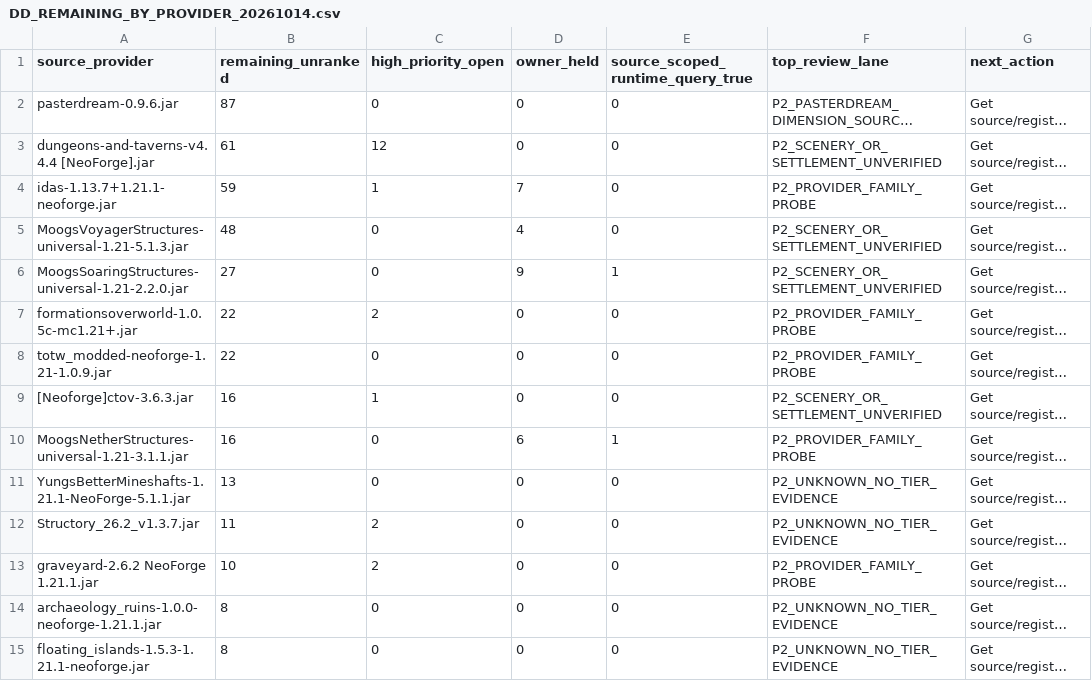
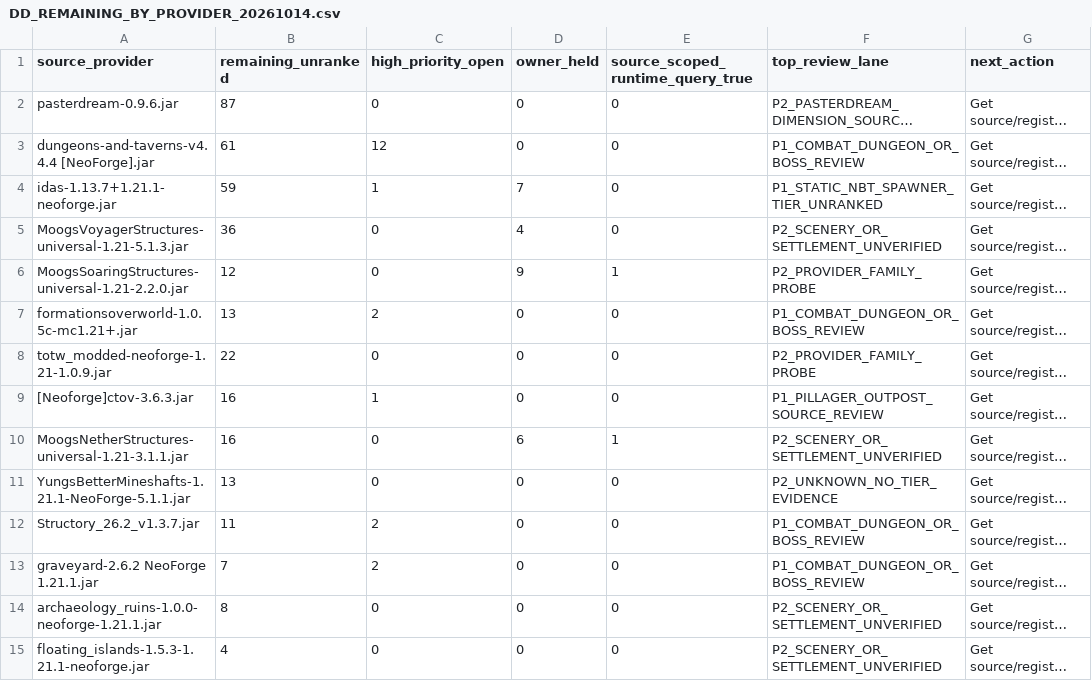
Before and after one commit to alsynth/AmbientOdyssey, a CSV file: docs/balance/DD_REMAINING_BY_PROVIDER_20261014.csv, drawn as a sheet; only a part is shown; long unchanged cells end in …; the diff covers the shown part only; the diff names each change by its address in the sheet, - before the commit and + after, or states it on an @@ line.

Commit message:
catalogue: reconcile NBT evidence, remaining summaries and progress after 57 Tier0 proposals

```diff
--- a/docs/balance/DD_REMAINING_BY_PROVIDER_20261014.csv
+++ b/docs/balance/DD_REMAINING_BY_PROVIDER_20261014.csv
-F3 (top_review_lane): P2_SCENERY_OR_SETTLEMENT_UNVERIFIED
+F3 (top_review_lane): P1_COMBAT_DUNGEON_OR_BOSS_REVIEW
-F4 (top_review_lane): P2_PROVIDER_FAMILY_PROBE
+F4 (top_review_lane): P1_STATIC_NBT_SPAWNER_TIER_UNRANKED
-B5 (remaining_unranked): 48
+B5 (remaining_unranked): 36
-B6 (remaining_unranked): 27
+B6 (remaining_unranked): 12
-F6 (top_review_lane): P2_SCENERY_OR_SETTLEMENT_UNVERIFIED
+F6 (top_review_lane): P2_PROVIDER_FAMILY_PROBE
-B7 (remaining_unranked): 22
+B7 (remaining_unranked): 13
-F7 (top_review_lane): P2_PROVIDER_FAMILY_PROBE
+F7 (top_review_lane): P1_COMBAT_DUNGEON_OR_BOSS_REVIEW
-F9 (top_review_lane): P2_SCENERY_OR_SETTLEMENT_UNVERIFIED
+F9 (top_review_lane): P1_PILLAGER_OUTPOST_SOURCE_REVIEW
-F10 (top_review_lane): P2_PROVIDER_FAMILY_PROBE
+F10 (top_review_lane): P2_SCENERY_OR_SETTLEMENT_UNVERIFIED
-F12 (top_review_lane): P2_UNKNOWN_NO_TIER_EVIDENCE
+F12 (top_review_lane): P1_COMBAT_DUNGEON_OR_BOSS_REVIEW
-B13 (remaining_unranked): 10
+B13 (remaining_unranked): 7
-F13 (top_review_lane): P2_PROVIDER_FAMILY_PROBE
+F13 (top_review_lane): P1_COMBAT_DUNGEON_OR_BOSS_REVIEW
-F14:F15 (top_review_lane): P2_UNKNOWN_NO_TIER_EVIDENCE
+F14:F15 (top_review_lane): P2_SCENERY_OR_SETTLEMENT_UNVERIFIED
-B15 (remaining_unranked): 8
+B15 (remaining_unranked): 4
```
Also changed, not shown: 7 edited cells elsewhere in this file.
